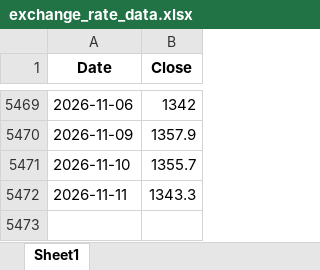
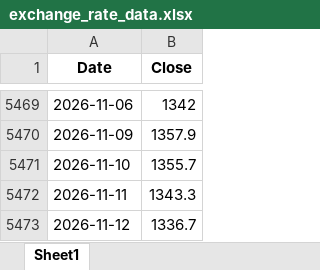
Before and after one commit to livedevgit-dev/Beef_Price_Model, an Excel workbook: data/0_raw/exchange_rate_data.xlsx, sheet Sheet1, drawn as a sheet; only a part is shown, gaps mark what is left out; values as stored, in another font and other column widths than the file's, no borders; the diff names each change by its address in the sheet, - before the commit and + after, or states it on an @@ line.

Commit message:
chore(data): pipeline OK [price-only] 2026-11-12 11:03

```diff
--- a/data/0_raw/exchange_rate_data.xlsx (sheet Sheet1)
+++ b/data/0_raw/exchange_rate_data.xlsx (sheet Sheet1)
+row 5473: 2026-11-12 | 1336.7
```
Also changed, not shown: 2 other files.
